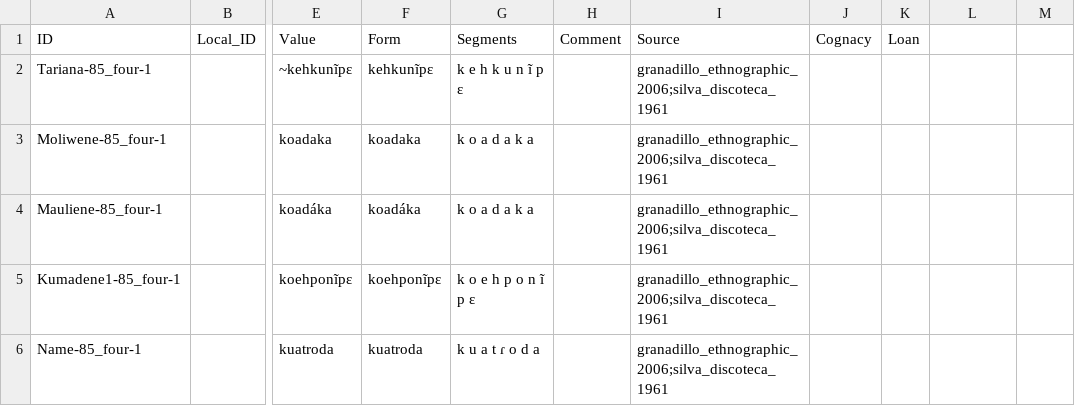
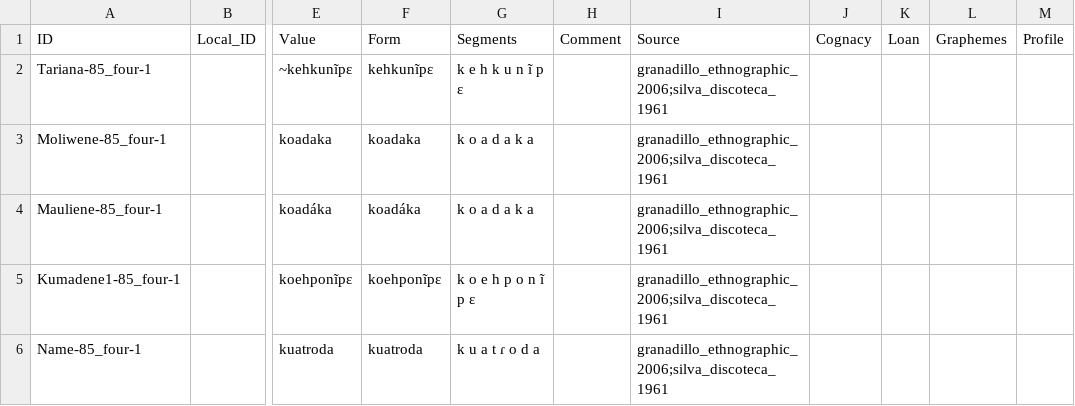
Before and after one commit to lexibank/chaconbaniwa, a CSV file: cldf/forms.csv, drawn as a sheet; only a part is shown, gaps mark what is left out; the diff names each change by its address in the sheet, - before the commit and + after, or states it on an @@ line.

```diff
--- a/cldf/forms.csv
+++ b/cldf/forms.csv
-L1: (empty)
+L1: Graphemes
-M1: (empty)
+M1: Profile
```
Also changed, not shown: cldf/cognates.csv, 10 other files.
